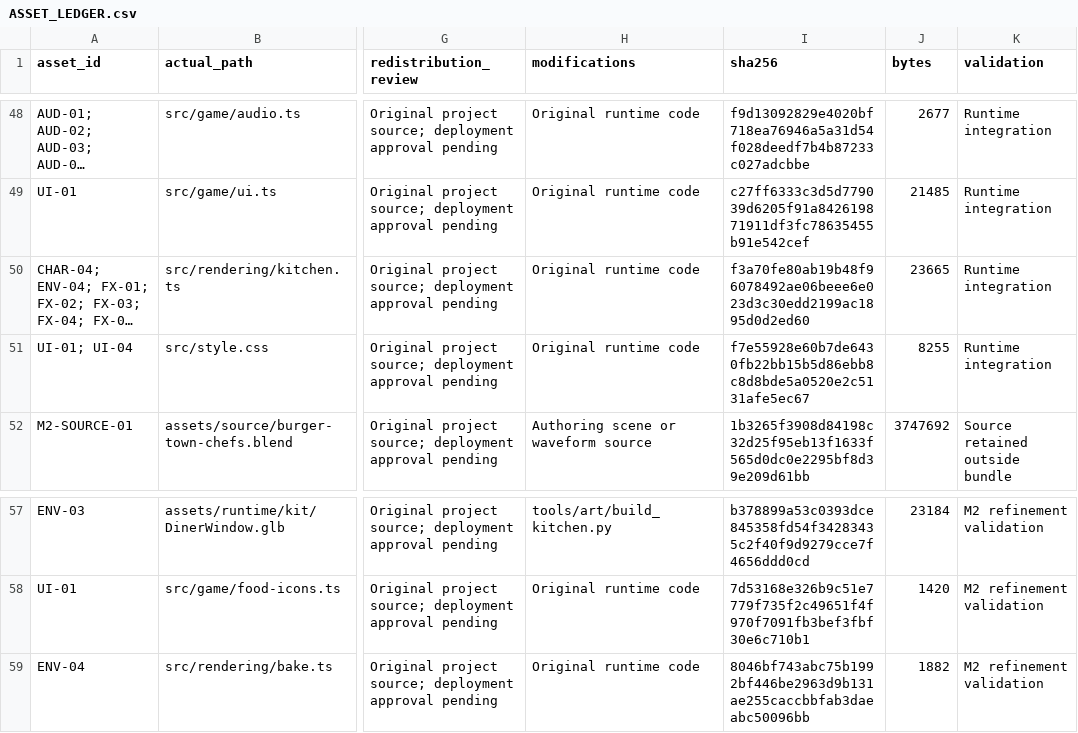
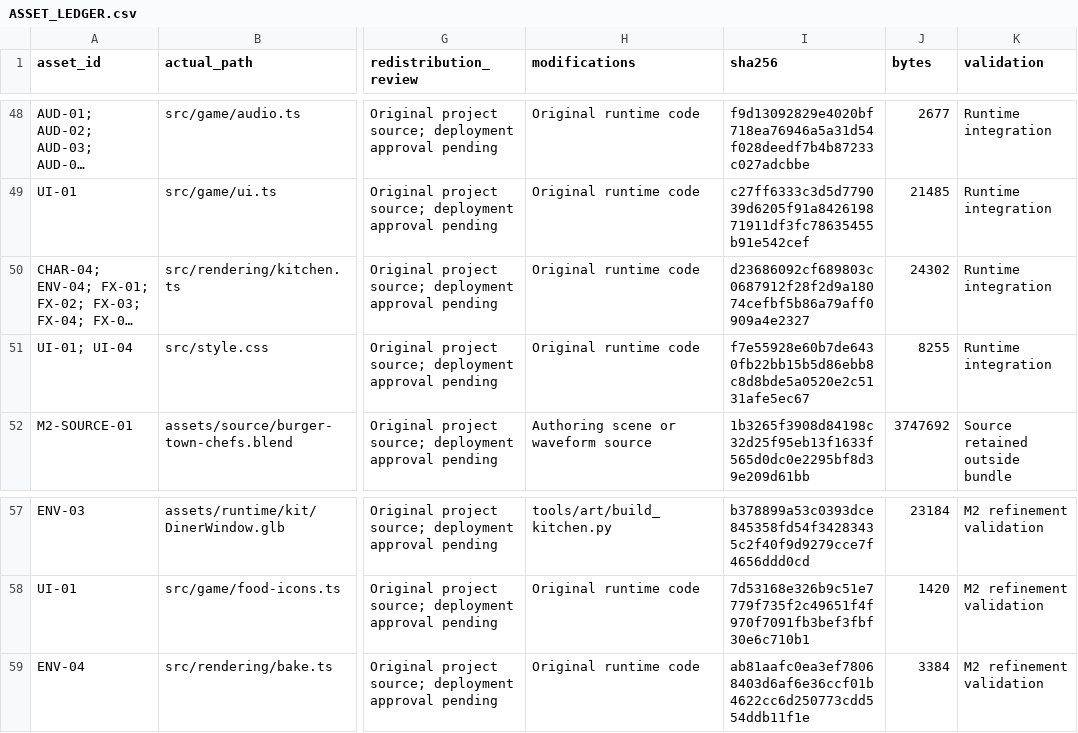
Before and after one commit to huynhngocsonuit2000github/kitchen-chaos-3d, a CSV file: production/ASSET_LEDGER.csv, drawn as a sheet; only a part is shown, gaps mark what is left out; long unchanged cells end in …; the diff names each change by its address in the sheet, - before the commit and + after, or states it on an @@ line.

```diff
--- a/production/ASSET_LEDGER.csv
+++ b/production/ASSET_LEDGER.csv
-I50 (sha256): f3a70fe80ab19b48f96078492ae06beee6e023d3c30edd2199ac1895d0d2ed60
+I50 (sha256): d23686092cf689803c0687912f28f2d9a18074cefbf5b86a79aff0909a4e2327
-J50 (bytes): 23665
+J50 (bytes): 24302
-I59 (sha256): 8046bf743abc75b1992bf446be2963d9b131ae255caccbbfab3daeabc50096bb
+I59 (sha256): ab81aafc0ea3ef78068403d6af6e36ccf01b4622cc6d250773cdd554ddb11f1e
-J59 (bytes): 1882
+J59 (bytes): 3384
```
Also changed, not shown: 3 other files.
